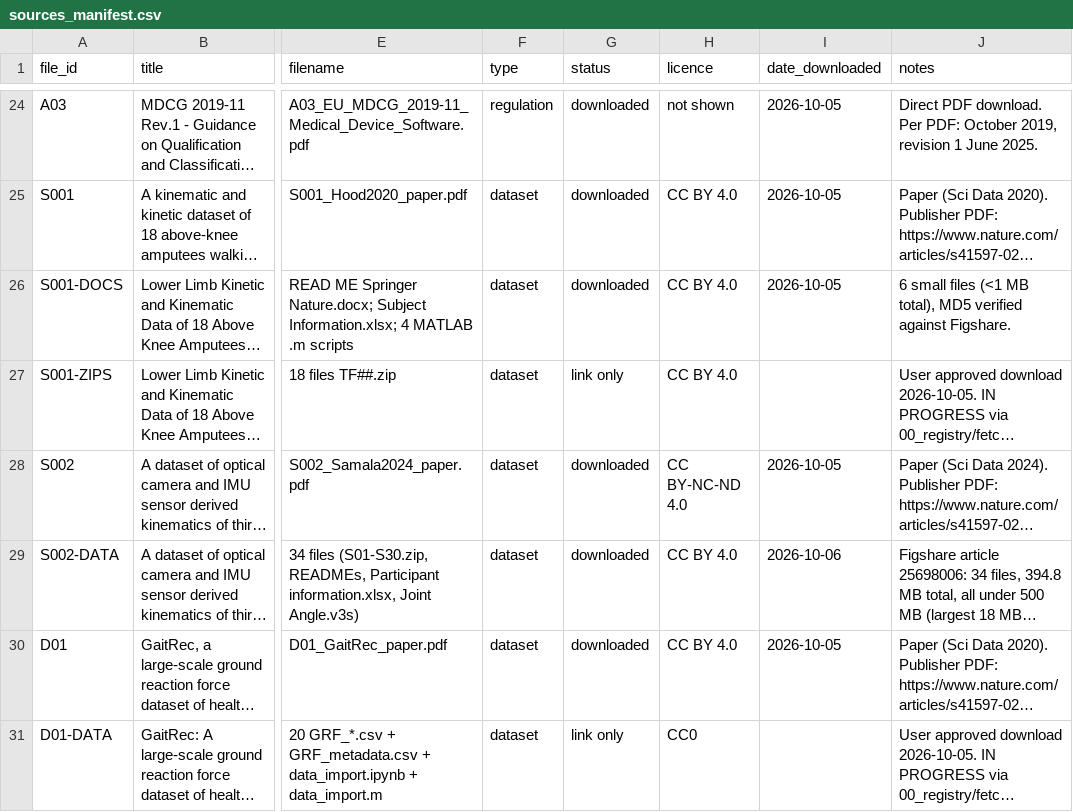
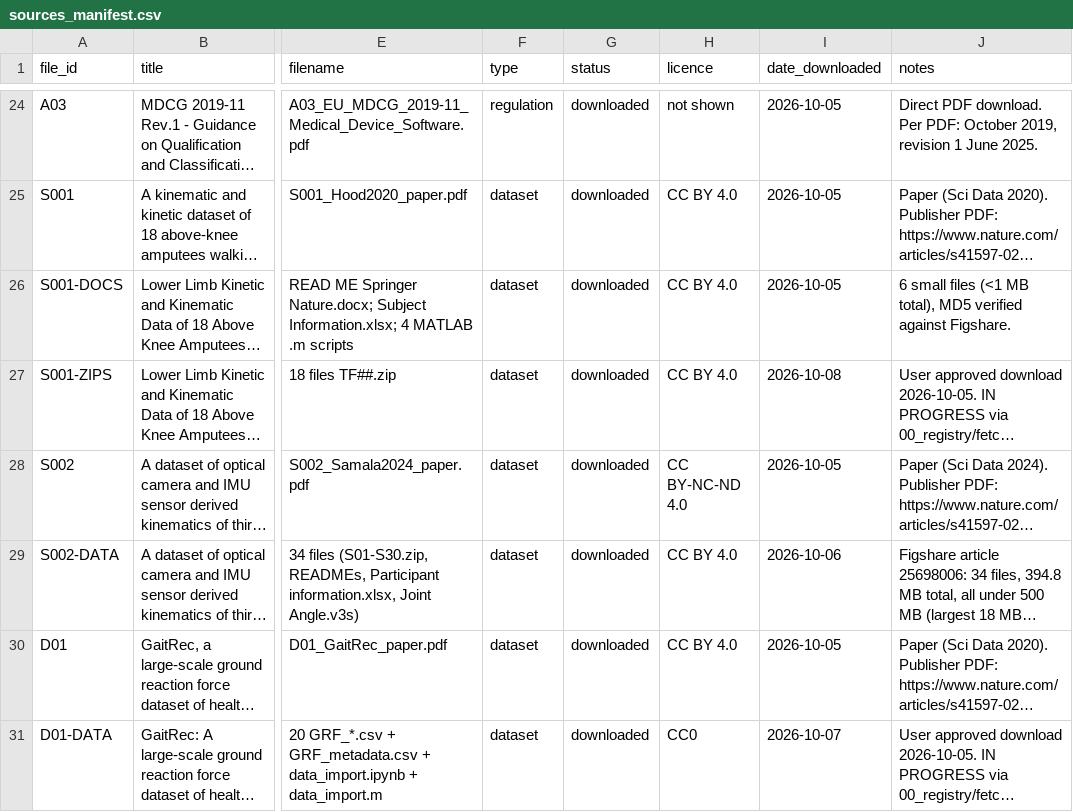
Before and after one commit to Ashraf-Etmeh/ai-prosthetic-lab, a CSV file: data/sources/00_registry/sources_manifest.csv, drawn as a sheet; only a part is shown, gaps mark what is left out; long unchanged cells end in …; the diff names each change by its address in the sheet, - before the commit and + after, or states it on an @@ line.

```diff
--- a/data/sources/00_registry/sources_manifest.csv
+++ b/data/sources/00_registry/sources_manifest.csv
-G27 (status): link only
+G27 (status): downloaded
-I27 (date_downloaded): (empty)
+I27 (date_downloaded): 2026-10-08
-G31 (status): link only
+G31 (status): downloaded
-I31 (date_downloaded): (empty)
+I31 (date_downloaded): 2026-10-07
```
Also changed, not shown: 16 other files.
